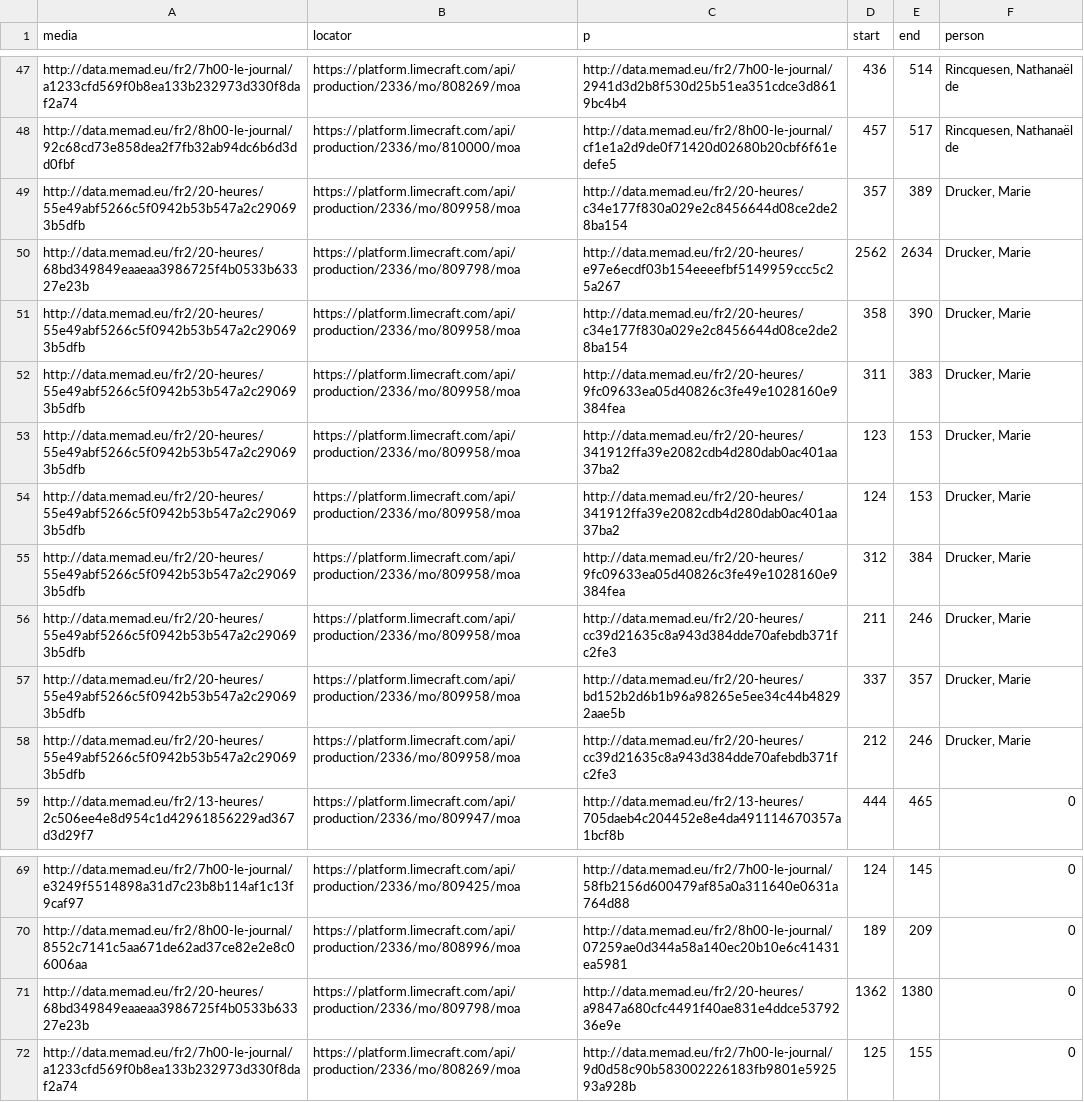
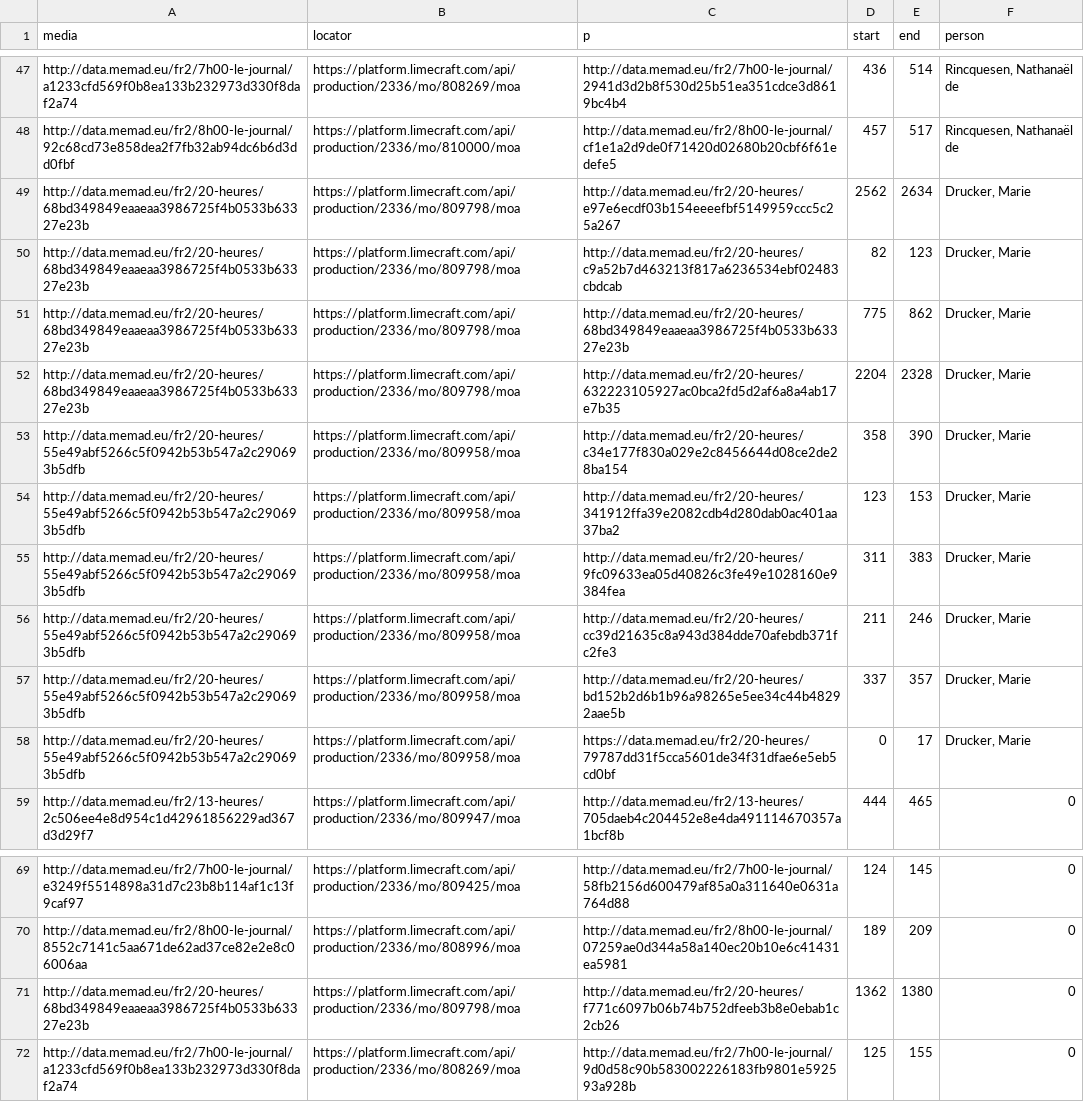
Before and after one commit to D2KLab/FaceRec, a CSV file: evaluation/dataset_memad.csv, drawn as a sheet; only a part is shown, gaps mark what is left out.

Commit message:
fix memad dataset

```diff
--- a/evaluation/dataset_memad.csv
+++ b/evaluation/dataset_memad.csv
@@ -48,12 +48,12 @@ http://data.memad.eu/fr2/7h00-le-journal/a1233cfd569f0b8ea133b232973d330f8daf2a7
 http://data.memad.eu/fr2/8h00-le-journal/92c68cd73e858dea2f7fb32ab94dc6b6d3dd0fbf,https://platform.limecraft.com/api/production/2336/mo/810000/moa,http://data.memad.eu/fr2/8h00-le-journal/cf1e1a2d9de0f71420d02680b20cbf6f61edefe5,457,517,"Rincquesen, Nathanaël de"
-http://data.memad.eu/fr2/20-heures/55e49abf5266c5f0942b53b547a2c290693b5dfb,https://platform.limecraft.com/api/production/2336/mo/809958/moa,http://data.memad.eu/fr2/20-heures/c34e177f830a029e2c8456644d08ce2de28ba154,357,389,"Drucker, Marie"
 http://data.memad.eu/fr2/20-heures/68bd349849eaaeaa3986725f4b0533b63327e23b,https://platform.limecraft.com/api/production/2336/mo/809798/moa,http://data.memad.eu/fr2/20-heures/e97e6ecdf03b154eeeefbf5149959ccc5c25a267,2562,2634,"Drucker, Marie"
+http://data.memad.eu/fr2/20-heures/68bd349849eaaeaa3986725f4b0533b63327e23b,https://platform.limecraft.com/api/production/2336/mo/809798/moa,http://data.memad.eu/fr2/20-heures/c9a52b7d463213f817a6236534ebf02483cbdcab,82,123,"Drucker, Marie"
+http://data.memad.eu/fr2/20-heures/68bd349849eaaeaa3986725f4b0533b63327e23b,https://platform.limecraft.com/api/production/2336/mo/809798/moa,http://data.memad.eu/fr2/20-heures/68bd349849eaaeaa3986725f4b0533b63327e23b,775,862,"Drucker, Marie"
+http://data.memad.eu/fr2/20-heures/68bd349849eaaeaa3986725f4b0533b63327e23b,https://platform.limecraft.com/api/production/2336/mo/809798/moa,http://data.memad.eu/fr2/20-heures/632223105927ac0bca2fd5d2af6a8a4ab17e7b35,2204,2328,"Drucker, Marie"
 http://data.memad.eu/fr2/20-heures/55e49abf5266c5f0942b53b547a2c290693b5dfb,https://platform.limecraft.com/api/production/2336/mo/809958/moa,http://data.memad.eu/fr2/20-heures/c34e177f830a029e2c8456644d08ce2de28ba154,358,390,"Drucker, Marie"
+http://data.memad.eu/fr2/20-heures/55e49abf5266c5f0942b53b547a2c290693b5dfb,https://platform.limecraft.com/api/production/2336/mo/809958/moa,http://data.memad.eu/fr2/20-heures/341912ffa39e2082cdb4d280dab0ac401aa37ba2,123,153,"Drucker, Marie"
 http://data.memad.eu/fr2/20-heures/55e49abf5266c5f0942b53b547a2c290693b5dfb,https://platform.limecraft.com/api/production/2336/mo/809958/moa,http://data.memad.eu/fr2/20-heures/9fc09633ea05d40826c3fe49e1028160e9384fea,311,383,"Drucker, Marie"
-http://data.memad.eu/fr2/20-heures/55e49abf5266c5f0942b53b547a2c290693b5dfb,https://platform.limecraft.com/api/production/2336/mo/809958/moa,http://data.memad.eu/fr2/20-heures/341912ffa39e2082cdb4d280dab0ac401aa37ba2,123,153,"Drucker, Marie"
-http://data.memad.eu/fr2/20-heures/55e49abf5266c5f0942b53b547a2c290693b5dfb,https://platform.limecraft.com/api/production/2336/mo/809958/moa,http://data.memad.eu/fr2/20-heures/341912ffa39e2082cdb4d280dab0ac401aa37ba2,124,153,"Drucker, Marie"
-http://data.memad.eu/fr2/20-heures/55e49abf5266c5f0942b53b547a2c290693b5dfb,https://platform.limecraft.com/api/production/2336/mo/809958/moa,http://data.memad.eu/fr2/20-heures/9fc09633ea05d40826c3fe49e1028160e9384fea,312,384,"Drucker, Marie"
 http://data.memad.eu/fr2/20-heures/55e49abf5266c5f0942b53b547a2c290693b5dfb,https://platform.limecraft.com/api/production/2336/mo/809958/moa,http://data.memad.eu/fr2/20-heures/cc39d21635c8a943d384dde70afebdb371fc2fe3,211,246,"Drucker, Marie"
 http://data.memad.eu/fr2/20-heures/55e49abf5266c5f0942b53b547a2c290693b5dfb,https://platform.limecraft.com/api/production/2336/mo/809958/moa,http://data.memad.eu/fr2/20-heures/bd152b2d6b1b96a98265e5ee34c44b48292aae5b,337,357,"Drucker, Marie"
-http://data.memad.eu/fr2/20-heures/55e49abf5266c5f0942b53b547a2c290693b5dfb,https://platform.limecraft.com/api/production/2336/mo/809958/moa,http://data.memad.eu/fr2/20-heures/cc39d21635c8a943d384dde70afebdb371fc2fe3,212,246,"Drucker, Marie"
+http://data.memad.eu/fr2/20-heures/55e49abf5266c5f0942b53b547a2c290693b5dfb,https://platform.limecraft.com/api/production/2336/mo/809958/moa,https://data.memad.eu/fr2/20-heures/79787dd31f5cca5601de34f31dfae6e5eb5cd0bf,0,17,"Drucker, Marie"
 http://data.memad.eu/fr2/13-heures/2c506ee4e8d954c1d42961856229ad367d3d29f7,https://platform.limecraft.com/api/production/2336/mo/809947/moa,http://data.memad.eu/fr2/13-heures/705daeb4c204452e8e4da491114670357a1bcf8b,444,465,0
@@ -70,3 +70,3 @@ http://data.memad.eu/fr2/7h00-le-journal/e3249f5514898a31d7c23b8b114af1c13f9caf9
 http://data.memad.eu/fr2/8h00-le-journal/8552c7141c5aa671de62ad37ce82e2e8c06006aa,https://platform.limecraft.com/api/production/2336/mo/808996/moa,http://data.memad.eu/fr2/8h00-le-journal/07259ae0d344a58a140ec20b10e6c41431ea5981,189,209,0
-http://data.memad.eu/fr2/20-heures/68bd349849eaaeaa3986725f4b0533b63327e23b,https://platform.limecraft.com/api/production/2336/mo/809798/moa,http://data.memad.eu/fr2/20-heures/a9847a680cfc4491f40ae831e4ddce5379236e9e,1362,1380,0
+http://data.memad.eu/fr2/20-heures/68bd349849eaaeaa3986725f4b0533b63327e23b,https://platform.limecraft.com/api/production/2336/mo/809798/moa,http://data.memad.eu/fr2/20-heures/f771c6097b06b74b752dfeeb3b8e0ebab1c2cb26,1362,1380,0
 http://data.memad.eu/fr2/7h00-le-journal/a1233cfd569f0b8ea133b232973d330f8daf2a74,https://platform.limecraft.com/api/production/2336/mo/808269/moa,http://data.memad.eu/fr2/7h00-le-journal/9d0d58c90b583002226183fb9801e592593a928b,125,155,0
```
